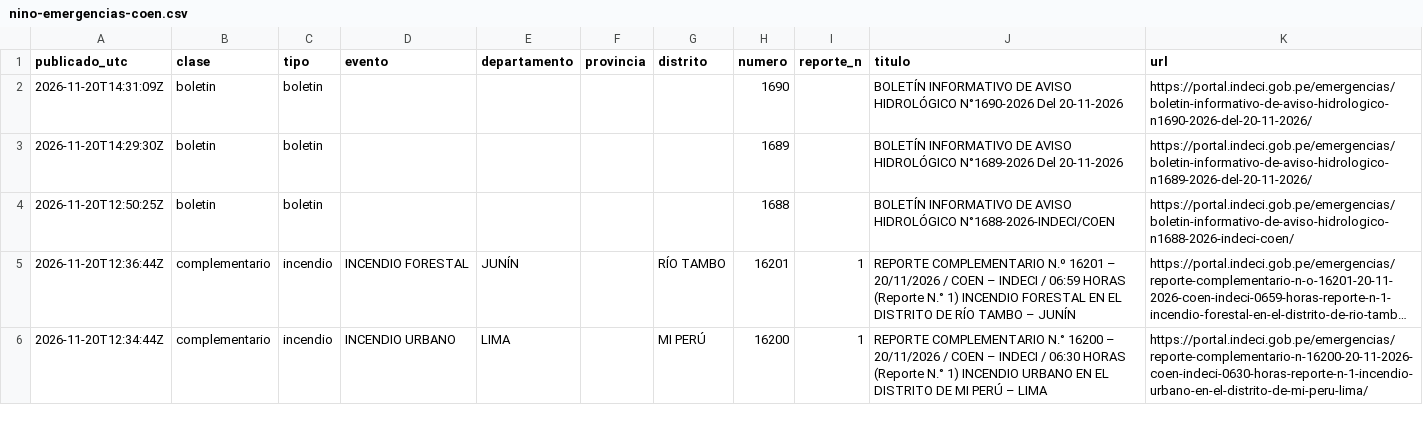
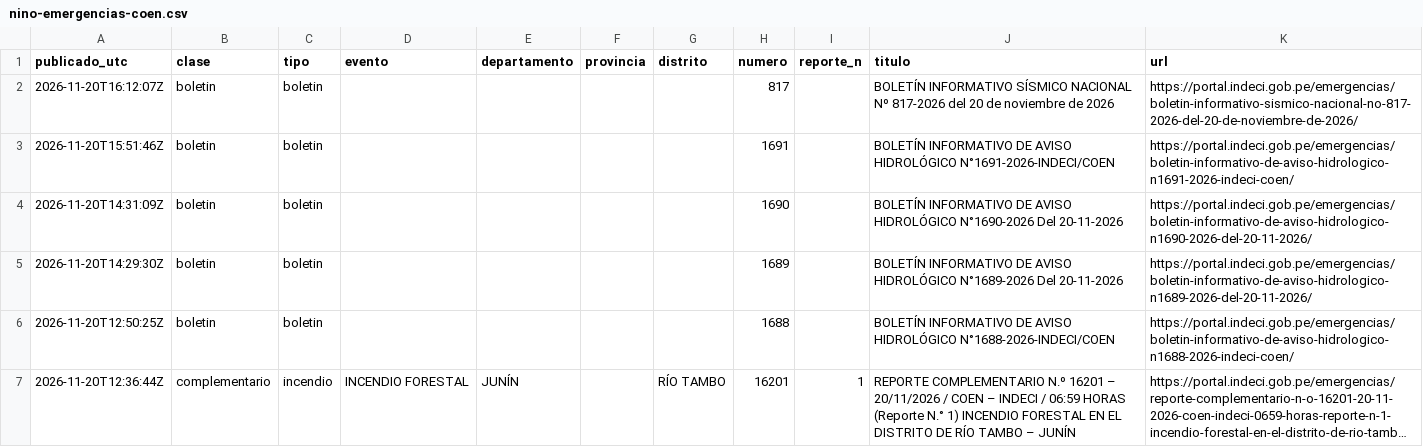
Before and after one commit to unimauro/observatorio-ambiental-peruano, a CSV file: public/data/csv/nino-emergencias-coen.csv, drawn as a sheet; only a part is shown; the shorter side is filled out with more unchanged rows; long unchanged cells end in ….

```diff
--- a/public/data/csv/nino-emergencias-coen.csv
+++ b/public/data/csv/nino-emergencias-coen.csv
@@ -1,2 +1,4 @@
 publicado_utc,clase,tipo,evento,departamento,provincia,distrito,numero,reporte_n,titulo,url
+2026-11-20T16:12:07Z,boletin,boletin,,,,,817,,BOLETÍN INFORMATIVO SÍSMICO NACIONAL Nº 817-2026 del 20 de noviembre de 2026,https://portal.indeci.gob.pe/emergencias/boletin-informativo-sismico-nacional-no-817-2026-del-20-de-noviembre-de-2026/
+2026-11-20T15:51:46Z,boletin,boletin,,,,,1691,,BOLETÍN INFORMATIVO DE AVISO HIDROLÓGICO N°1691-2026-INDECI/COEN,https://portal.indeci.gob.pe/emergencias/boletin-informativo-de-aviso-hidrologico-n1691-2026-indeci-coen/
 2026-11-20T14:31:09Z,boletin,boletin,,,,,1690,,BOLETÍN INFORMATIVO DE AVISO HIDROLÓGICO N°1690-2026 Del 20-11-2026,https://portal.indeci.gob.pe/emergencias/boletin-informativo-de-aviso-hidrologico-n1690-2026-del-20-11-2026/
```
Also changed, not shown: public/data/csv/nino-avisos-hidro.csv, public/data/csv/nino-pronostico-ciudades.csv, 12 other files.
